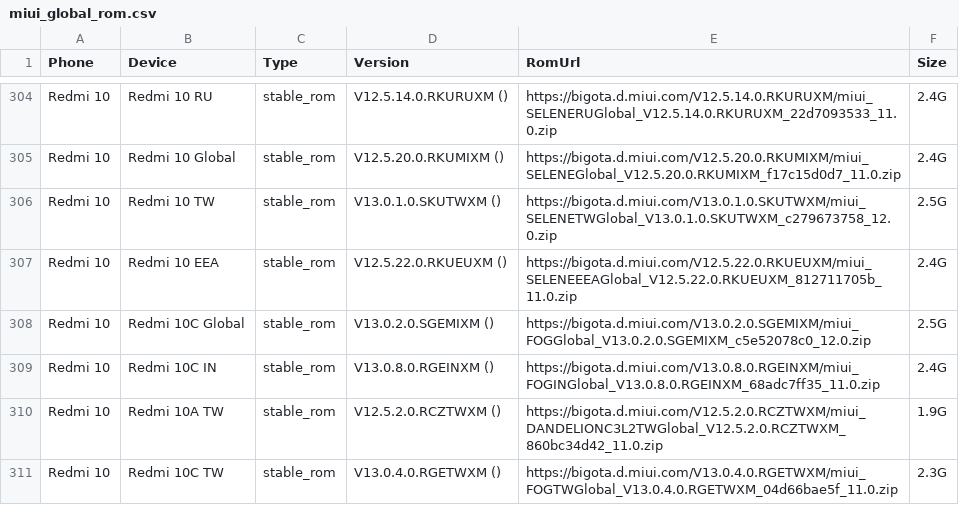
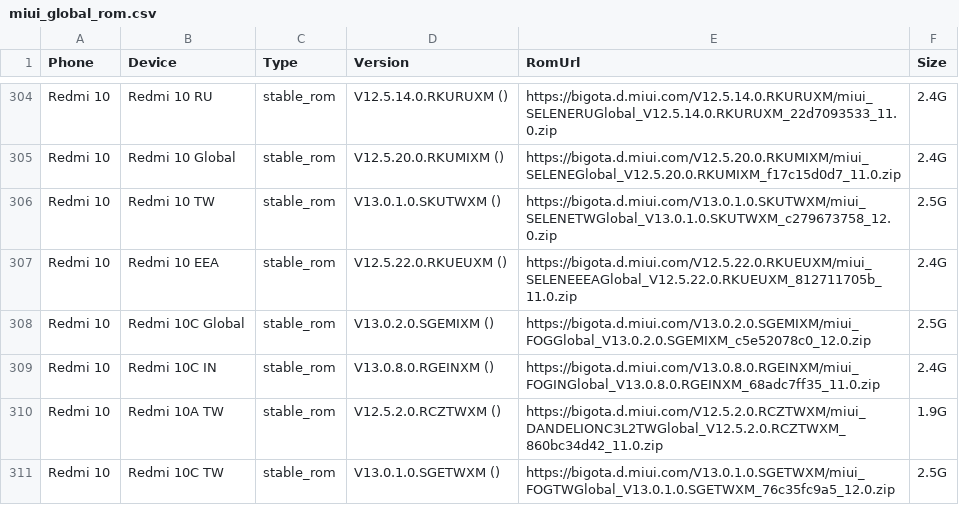
Before and after one commit to Soar1989/get_android_data, a CSV file: data/miui_global_rom.csv, drawn as a sheet; only a part is shown, gaps mark what is left out; the diff covers the shown part only.

```diff
--- a/data/miui_global_rom.csv
+++ b/data/miui_global_rom.csv
@@ -310,2 +310,2 @@ Redmi 10,Redmi 10C IN,stable_rom,V13.0.8.0.RGEINXM (),https://bigota.d.miui.com/
 Redmi 10,Redmi 10A TW,stable_rom,V12.5.2.0.RCZTWXM (),https://bigota.d.miui.com/V12.5.2.0.RCZTWXM/miui_DANDELIONC3L2TWGlobal_V12.5.2.0.RCZTWXM_860bc34d42_11.0.zip,1.9G
-Redmi 10,Redmi 10C TW,stable_rom,V13.0.4.0.RGETWXM (),https://bigota.d.miui.com/V13.0.4.0.RGETWXM/miui_FOGTWGlobal_V13.0.4.0.RGETWXM_04d66bae5f_11.0.zip,2.3G
+Redmi 10,Redmi 10C TW,stable_rom,V13.0.1.0.SGETWXM (),https://bigota.d.miui.com/V13.0.1.0.SGETWXM/miui_FOGTWGlobal_V13.0.1.0.SGETWXM_76c35fc9a5_12.0.zip,2.5G
```
Also changed, not shown: 17 edited cells elsewhere in this file, data/mi_gms_devices.csv, data/oplus_gms_devices.csv.
